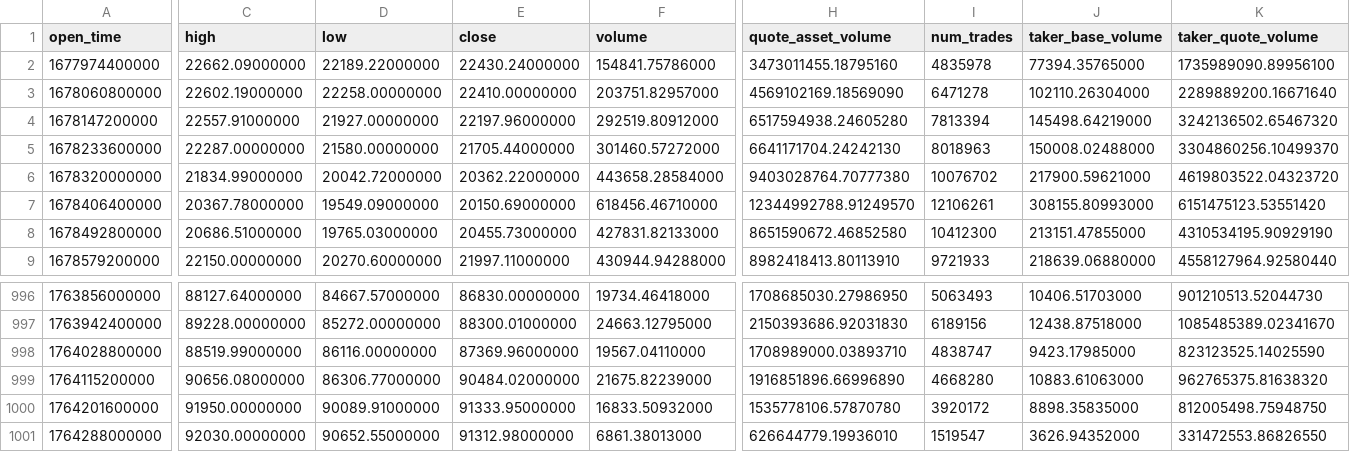
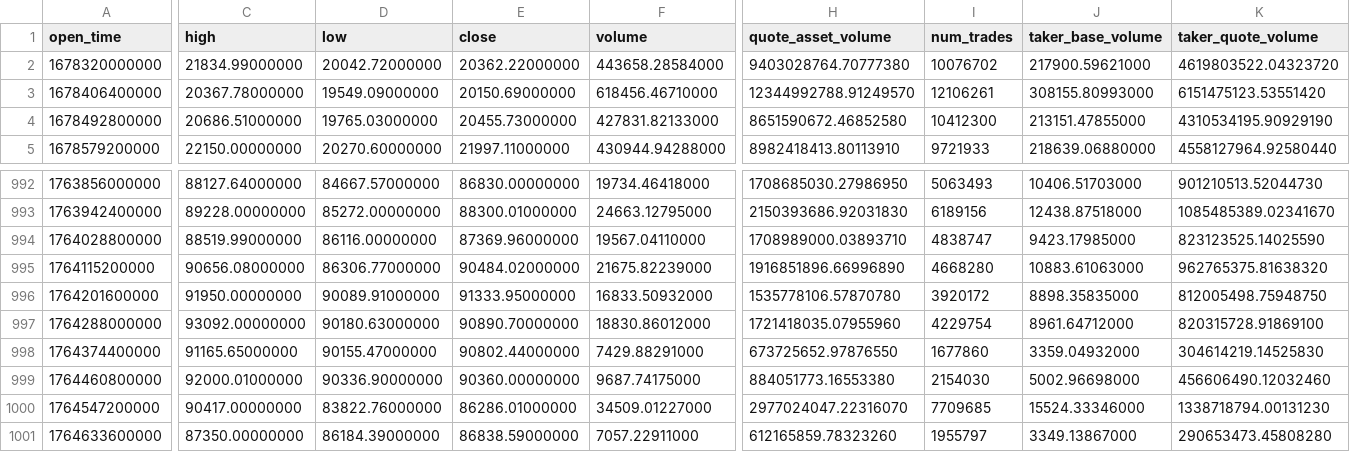
Before and after one commit to faybeth/crypto_classifier, a CSV file: data/raw/raw_data.csv, drawn as a sheet; only a part is shown, gaps mark what is left out; removed rows and columns are numbered as before the commit, all else as after; rows hold the shown columns only; the diff names each change by its address in the sheet, - before the commit and + after, or states it on an @@ line.

```diff
--- a/data/raw/raw_data.csv
+++ b/data/raw/raw_data.csv
-row 2: 1677974400000 | 22662.09000000 | 22189.22000000 | 22430.24000000 | 154841.75786000 | 3473011455.18795160 | 4835978 | 77394.35765000 | 1735989090.89956100
-row 3: 1678060800000 | 22602.19000000 | 22258.00000000 | 22410.00000000 | 203751.82957000 | 4569102169.18569090 | 6471278 | 102110.26304000 | 2289889200.16671640
-row 4: 1678147200000 | 22557.91000000 | 21927.00000000 | 22197.96000000 | 292519.80912000 | 6517594938.24605280 | 7813394 | 145498.64219000 | 3242136502.65467320
-row 5: 1678233600000 | 22287.00000000 | 21580.00000000 | 21705.44000000 | 301460.57272000 | 6641171704.24242130 | 8018963 | 150008.02488000 | 3304860256.10499370
-C997 (high): 92030.00000000
+C997 (high): 93092.00000000
-D997 (low): 90652.55000000
+D997 (low): 90180.63000000
-E997 (close): 91312.98000000
+E997 (close): 90890.70000000
-F997 (volume): 6861.38013000
+F997 (volume): 18830.86012000
-H997 (quote_asset_volume): 626644779.19936010
+H997 (quote_asset_volume): 1721418035.07955960
-I997 (num_trades): 1519547
+I997 (num_trades): 4229754
-J997 (taker_base_volume): 3626.94352000
+J997 (taker_base_volume): 8961.64712000
-K997 (taker_quote_volume): 331472553.86826550
+K997 (taker_quote_volume): 820315728.91869100
+row 998: 1764374400000 | 91165.65000000 | 90155.47000000 | 90802.44000000 | 7429.88291000 | 673725652.97876550 | 1677860 | 3359.04932000 | 304614219.14525830
+row 999: 1764460800000 | 92000.01000000 | 90336.90000000 | 90360.00000000 | 9687.74175000 | 884051773.16553380 | 2154030 | 5002.96698000 | 456606490.12032460
+row 1000: 1764547200000 | 90417.00000000 | 83822.76000000 | 86286.01000000 | 34509.01227000 | 2977024047.22316070 | 7709685 | 15524.33346000 | 1338718794.00131230
+row 1001: 1764633600000 | 87350.00000000 | 86184.39000000 | 86838.59000000 | 7057.22911000 | 612165859.78323260 | 1955797 | 3349.13867000 | 290653473.45808280
```
Also changed, not shown: data/processed/processed_data.csv, 30 other files.
